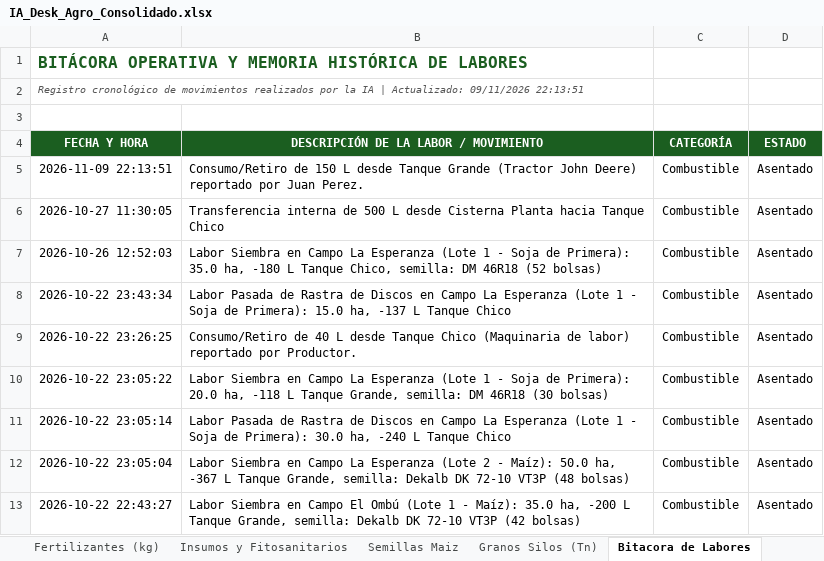
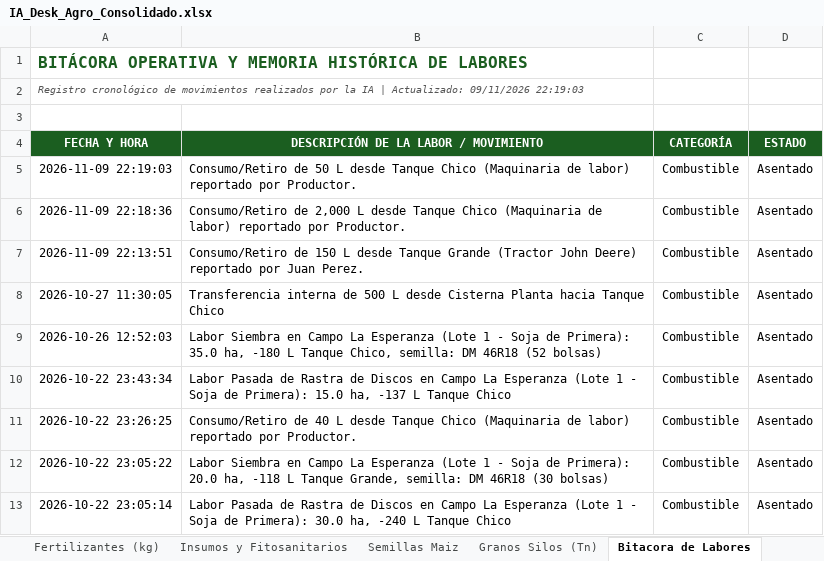
Before and after one commit to clarasabinio/IA-Desk-Agro, an Excel workbook: files_storage/IA_Desk_Agro_Consolidado.xlsx, sheet Bitacora de Labores, drawn as a sheet; only a part is shown; the shorter side is filled out with more unchanged rows; values as stored, in another font and other column widths than the file's, no borders; the diff names each change by its address in the sheet, - before the commit and + after, or states it on an @@ line.

```diff
--- a/files_storage/IA_Desk_Agro_Consolidado.xlsx (sheet Bitacora de Labores)
+++ b/files_storage/IA_Desk_Agro_Consolidado.xlsx (sheet Bitacora de Labores)
-A2 (FECHA Y HORA): …Actualizado: 09/11/2026 22:13:51
+A2 (FECHA Y HORA): …Actualizado: 09/11/2026 22:19:03
+row 5: 2026-11-09 22:19:03 | Consumo/Retiro de 50 L desde Tanque Chico (Maquinaria de labor) reportado por Productor. | Combustible | Asentado
+row 6: 2026-11-09 22:18:36 | Consumo/Retiro de 2,000 L desde Tanque Chico (Maquinaria de labor) reportado por Productor. | Combustible | Asentado
```
Also changed, not shown: sheet Combustibles, sheet Tablero General, sheet Fertilizantes (kg), sheet Semillas Maiz, sheet Insumos y Fitosanitarios, sheet Granos Silos (Tn), files_storage/IA_Desk_Agro_Maiz.xlsx, files_storage/IA_Desk_Agro_Soja_Primera.xlsx, 10 other files.
